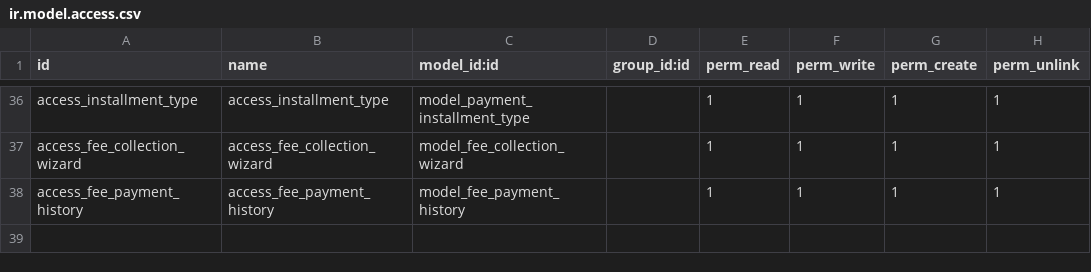
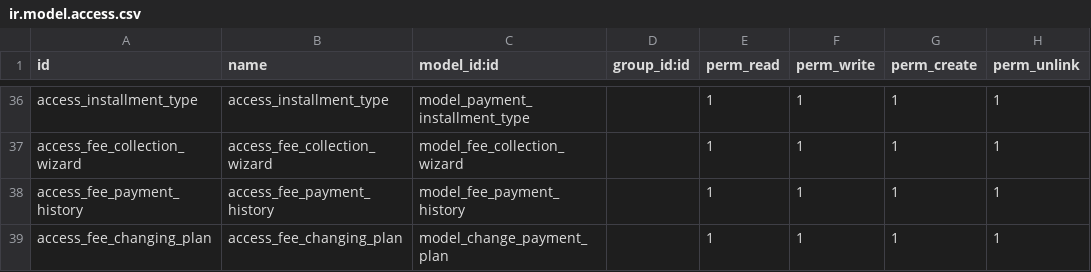
Before and after one commit to muhammedmurshid/openeducat_core, a CSV file: security/ir.model.access.csv, drawn as a sheet; only a part is shown, gaps mark what is left out.

```diff
--- a/security/ir.model.access.csv
+++ b/security/ir.model.access.csv
@@ -38 +38,2 @@ access_fee_collection_wizard,access_fee_collection_wizard,model_fee_collection_w
 access_fee_payment_history,access_fee_payment_history,model_fee_payment_history,,1,1,1,1
+access_fee_changing_plan,access_fee_changing_plan,model_change_payment_plan,,1,1,1,1
```
Also changed, not shown: 7 other files.
